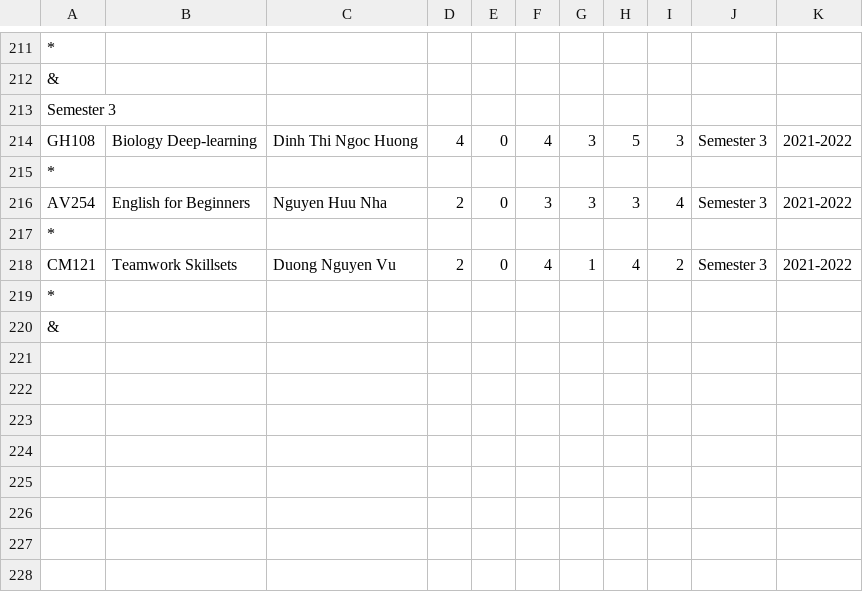
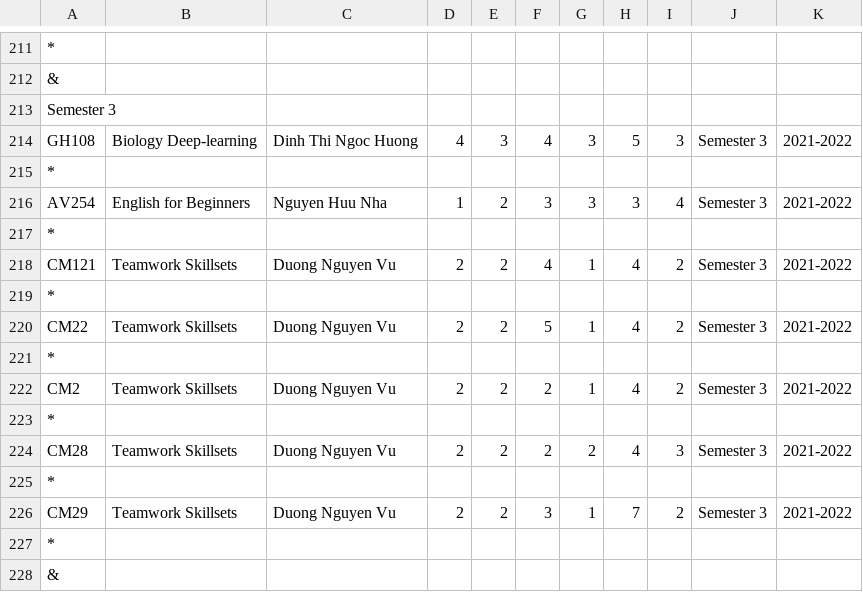
Before and after one commit to trongnghia2304/CS162-PortalApp, a CSV file: CS162-21APCS-18125030/csv/schoolyear_input.csv, drawn as a sheet; only a part is shown, gaps mark what is left out; the diff names each change by its address in the sheet, - before the commit and + after, or states it on an @@ line.

```diff
--- a/CS162-21APCS-18125030/csv/schoolyear_input.csv
+++ b/CS162-21APCS-18125030/csv/schoolyear_input.csv
-E214: 0
+E214: 3
-D216: 2
+D216: 1
-E216: 0
+E216: 2
-E218: 0
+E218: 2
+row 219: *
+row 220: CM22 | Teamwork Skillsets | Duong Nguyen Vu | 2 | 2 | 5 | 1 | 4 | 2 | Semester 3 | 2021-2022
+row 221: *
+row 222: CM2 | Teamwork Skillsets | Duong Nguyen Vu | 2 | 2 | 2 | 1 | 4 | 2 | Semester 3 | 2021-2022
+row 223: *
+row 224: CM28 | Teamwork Skillsets | Duong Nguyen Vu | 2 | 2 | 2 | 2 | 4 | 3 | Semester 3 | 2021-2022
+row 225: *
+row 226: CM29 | Teamwork Skillsets | Duong Nguyen Vu | 2 | 2 | 3 | 1 | 7 | 2 | Semester 3 | 2021-2022
```
Also changed, not shown: CS162-21APCS-18125030/csv/registration_day.csv, CS162-21APCS-18125030/csv/registration_day_output.csv, 3 other files.
